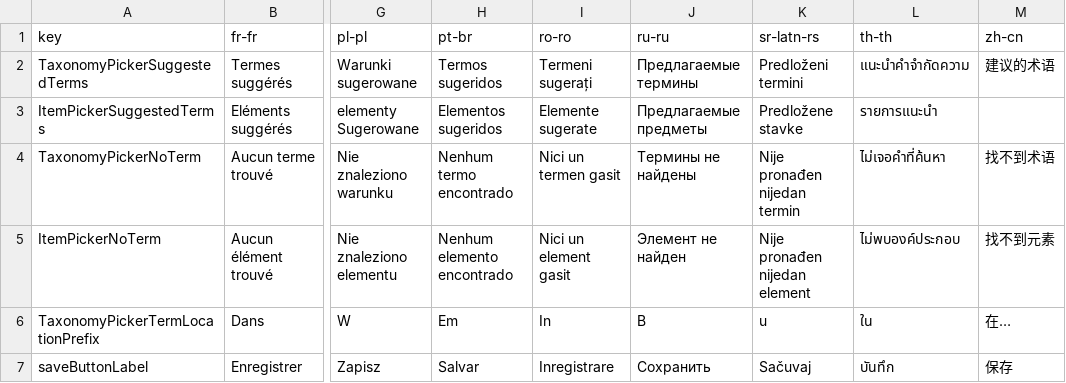
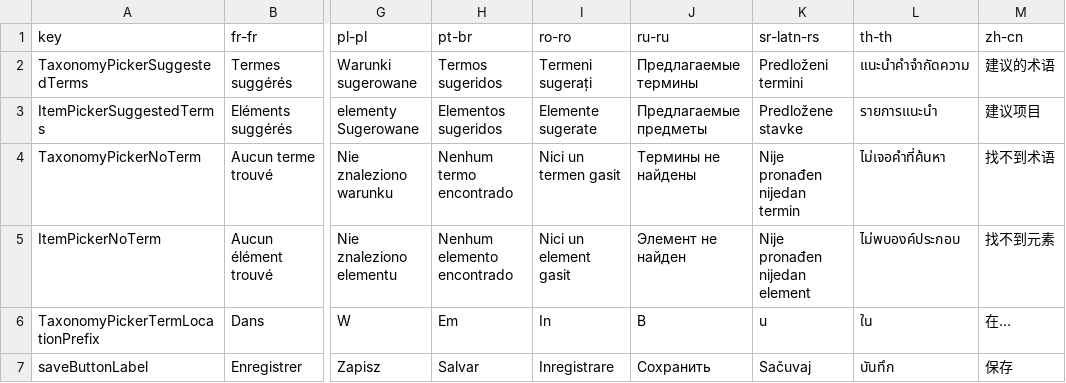
Before and after one commit to mlanglois83/spfx-base-data-services-controls, a CSV file: language.csv, drawn as a sheet; only a part is shown, gaps mark what is left out; the diff names each change by its address in the sheet, - before the commit and + after, or states it on an @@ line.

Commit message:
fix translations

```diff
--- a/language.csv
+++ b/language.csv
-M3 (zh-cn): (empty)
+M3 (zh-cn): 建议项目
```
Also changed, not shown: 9 other files.
